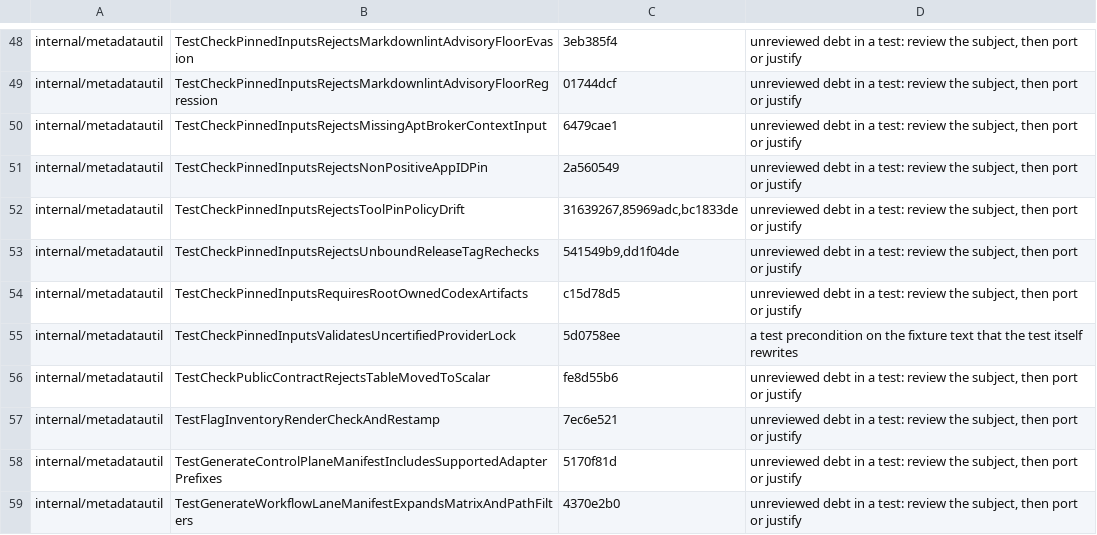
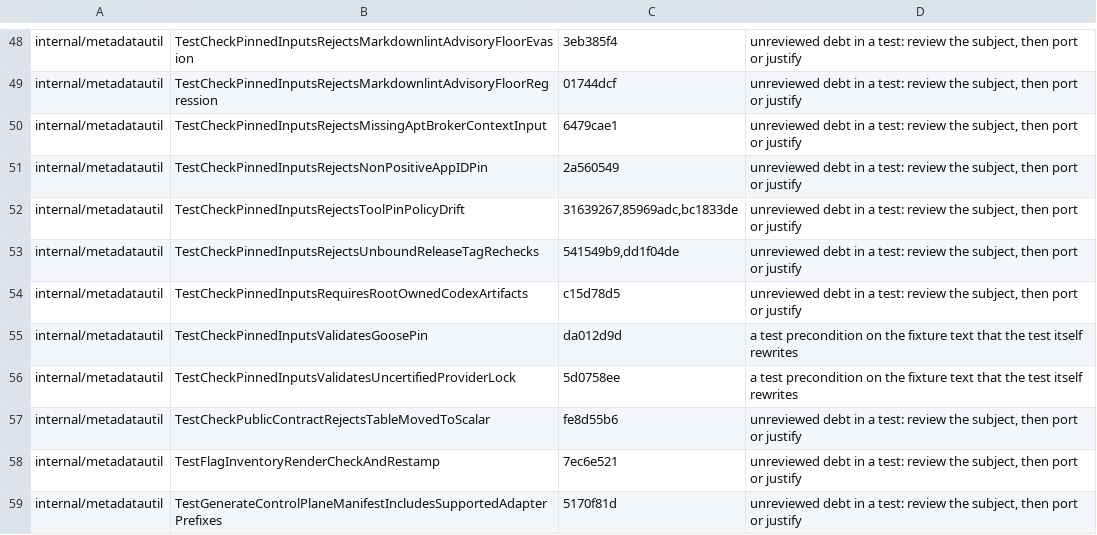
Before and after one commit to omkhar/workcell, a TSV file: policy/validator-anchoring-baseline.tsv, drawn as a sheet; only a part is shown, gaps mark what is left out; the shorter side is filled out with more unchanged rows; the diff names each change by its address in the sheet, - before the commit and + after, or states it on an @@ line.

```diff
--- a/policy/validator-anchoring-baseline.tsv
+++ b/policy/validator-anchoring-baseline.tsv
+row 55: internal/metadatautil | TestCheckPinnedInputsValidatesGoosePin | da012d9d | a test precondition on the fixture text that the test itself rewrites
```
Also changed, not shown: policy/workflow-refs-baseline.tsv, 12 other files.
